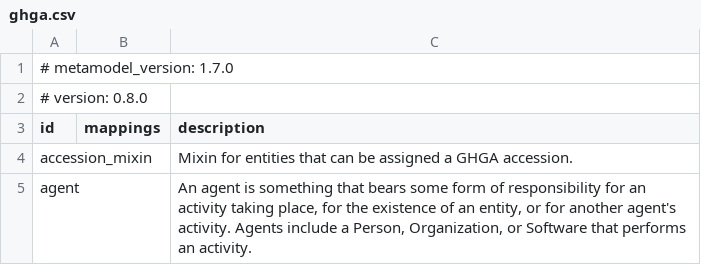
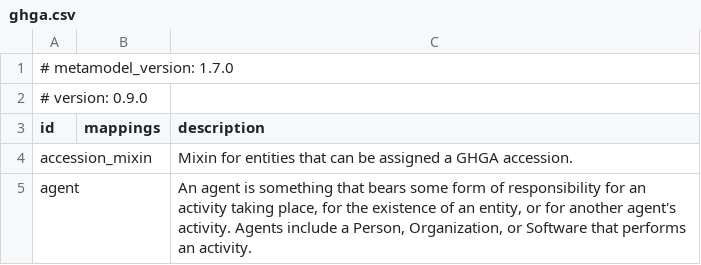
Before and after one commit to ghga-de/ghga-metadata-schema, a CSV file: artifacts/csv/ghga.csv, drawn as a sheet; only a part is shown.

```diff
--- a/artifacts/csv/ghga.csv
+++ b/artifacts/csv/ghga.csv
@@ -1,3 +1,3 @@
 # metamodel_version: 1.7.0
-# version: 0.8.0
+# version: 0.9.0
 id,mappings,description
```
Also changed, not shown: 17 other files.
